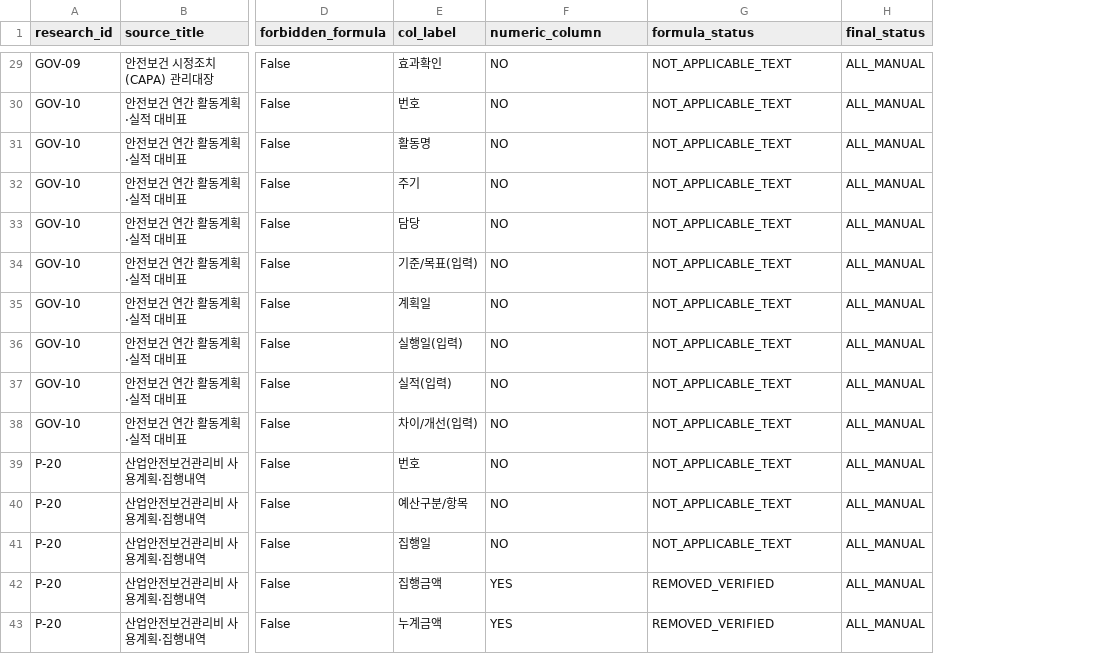
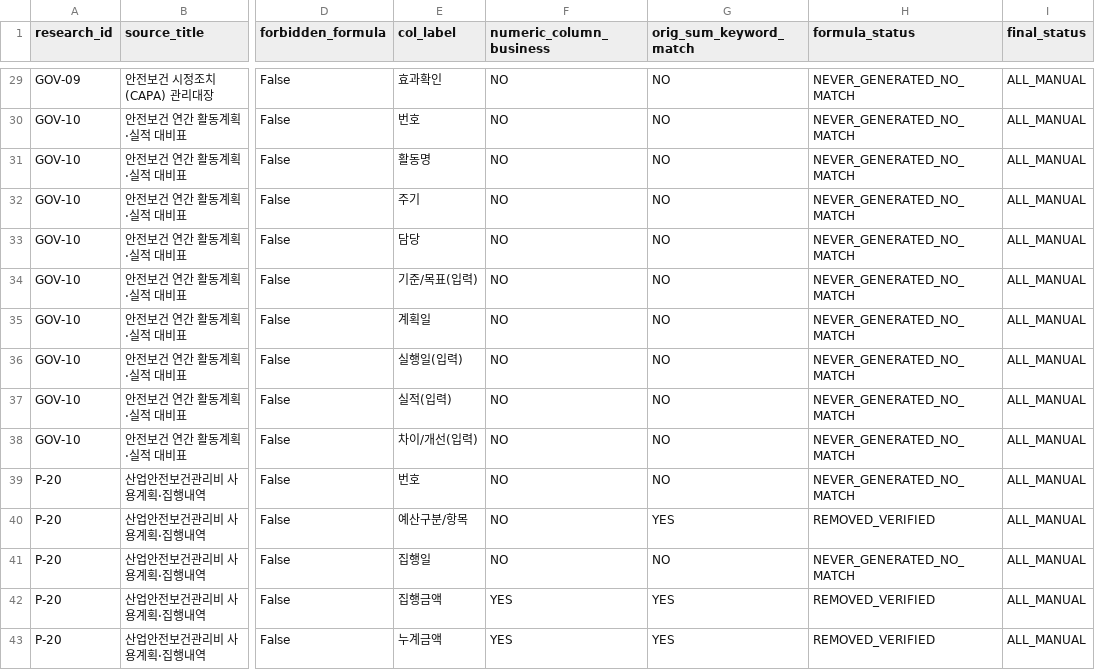
Before and after one commit to taiengineering/tai-api, a CSV file: docs/reference-forms/evidence/XLS03-CALC-AGG-MANUAL-CONTRACT.csv, drawn as a sheet; only a part is shown, gaps mark what is left out; addresses are those after the commit; the diff covers the shown part only; the diff names each change by its address in the sheet, - before the commit and + after, or states it on an @@ line.

```diff
--- a/docs/reference-forms/evidence/XLS03-CALC-AGG-MANUAL-CONTRACT.csv
+++ b/docs/reference-forms/evidence/XLS03-CALC-AGG-MANUAL-CONTRACT.csv
+column G (orig_sum_keyword_match), rows 29-43: NO | NO | NO | NO | NO | NO | NO | NO | NO | NO | NO | YES | NO | YES | YES
-F1: numeric_column
+F1: numeric_column_business
-H29:H39 (formula_status): NOT_APPLICABLE_TEXT
+H29:H39 (formula_status): NEVER_GENERATED_NO_MATCH
-H40 (formula_status): NOT_APPLICABLE_TEXT
+H40 (formula_status): REMOVED_VERIFIED
-H41 (formula_status): NOT_APPLICABLE_TEXT
+H41 (formula_status): NEVER_GENERATED_NO_MATCH
```
Also changed, not shown: 102 edited cells elsewhere in this file, 1 other file.
